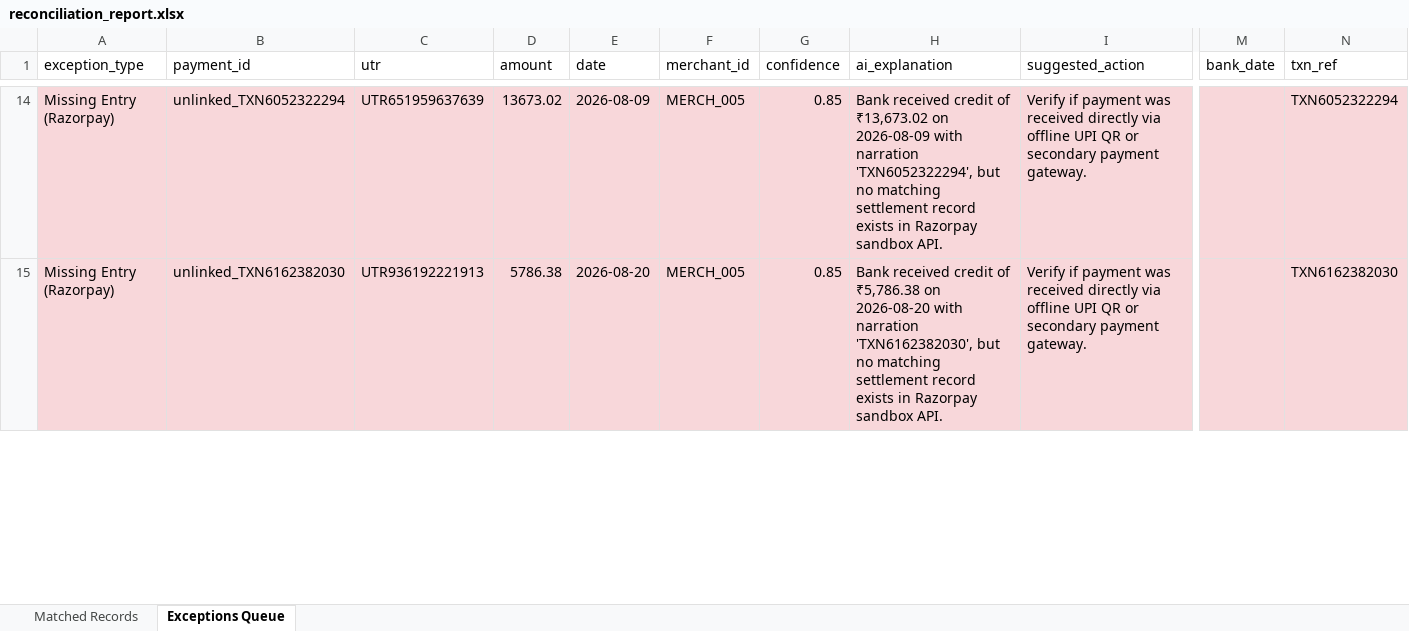
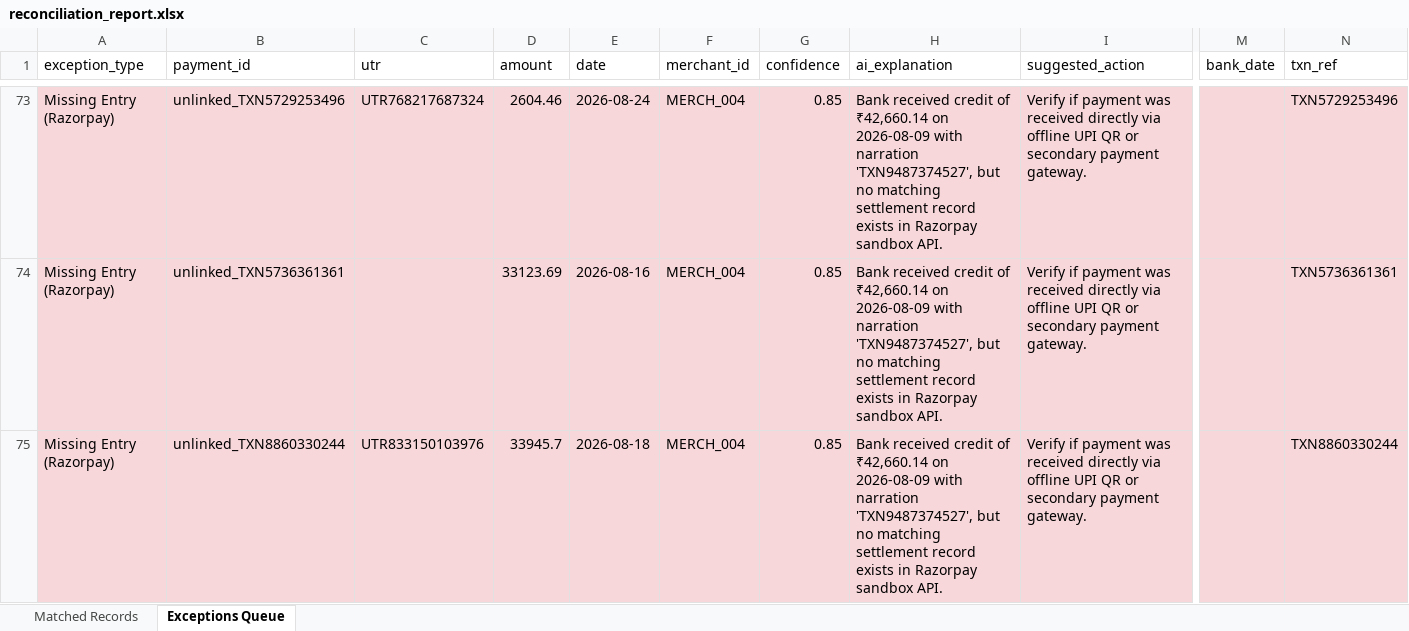
Before and after one commit to Yashika-code/SettleIQ, an Excel workbook: reconciliation_report.xlsx, sheet Exceptions Queue, drawn as a sheet; only a part is shown, gaps mark what is left out; values as stored, in another font and other column widths than the file's, no borders; addresses are those after the commit; rows hold the shown columns only; the diff covers the shown part only; the diff names each change by its address in the sheet, - before the commit and + after, or states it on an @@ line.

```diff
--- a/reconciliation_report.xlsx (sheet Exceptions Queue)
+++ b/reconciliation_report.xlsx (sheet Exceptions Queue)
-B73 (payment_id): unlinked_TXN6052322294
+B73 (payment_id): unlinked_TXN5729253496
-C73 (utr): UTR651959637639
+C73 (utr): UTR768217687324
-D73 (amount): 13673.02
+D73 (amount): 2604.46
-E73 (date): 2026-08-09
+E73 (date): 2026-08-24
-F73 (merchant_id): MERCH_005
+F73 (merchant_id): MERCH_004
-H73 (ai_explanation): …credit of ₹13,673.02 on 2026-08-09 with narration 'TXN6052322294', but no…
+H73 (ai_explanation): …credit of ₹42,660.14 on 2026-08-09 with narration 'TXN9487374527', but no…
-N73 (txn_ref): TXN6052322294
+N73 (txn_ref): TXN5729253496
+row 74: Missing Entry (Razorpay) | unlinked_TXN5736361361 |  | 33123.69 | 2026-08-16 | MERCH_004 | 0.85 | Bank received credit of ₹42,660.14 on 2026-08-09 with narration 'TXN9487374527', but no matching settlement record exists in Razorpay sandbox API. | Verify if payment was received directly via offline UPI QR or secondary payment gateway. |  | TXN5736361361
-B75 (payment_id): unlinked_TXN6162382030
+B75 (payment_id): unlinked_TXN8860330244
-C75 (utr): UTR936192221913
+C75 (utr): UTR833150103976
-D75 (amount): 5786.38
+D75 (amount): 33945.7
-E75 (date): 2026-08-20
+E75 (date): 2026-08-18
-F75 (merchant_id): MERCH_005
+F75 (merchant_id): MERCH_004
-H75 (ai_explanation): …credit of ₹5,786.38 on 2026-08-20 with narration 'TXN6162382030', but no…
+H75 (ai_explanation): …credit of ₹42,660.14 on 2026-08-09 with narration 'TXN9487374527', but no…
-N75 (txn_ref): TXN6162382030
+N75 (txn_ref): TXN8860330244
```
Also changed, not shown: 83 added rows, 3 removed rows and 71 edited cells elsewhere in this sheet, sheet Matched Records, 11 other files.
